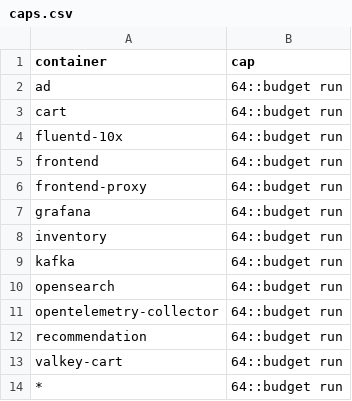
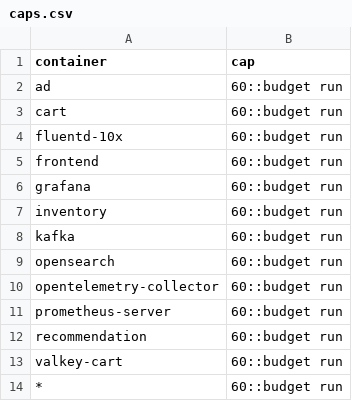
Before and after one commit to log-10x/config, a CSV file: log10x/policy/caps.csv, drawn as a sheet.

```diff
--- a/log10x/policy/caps.csv
+++ b/log10x/policy/caps.csv
@@ -1,14 +1,14 @@
 container,cap
-ad,64::budget run
-cart,64::budget run
-fluentd-10x,64::budget run
-frontend,64::budget run
-frontend-proxy,64::budget run
-grafana,64::budget run
-inventory,64::budget run
-kafka,64::budget run
-opensearch,64::budget run
-opentelemetry-collector,64::budget run
-recommendation,64::budget run
-valkey-cart,64::budget run
-*,64::budget run
+ad,60::budget run
+cart,60::budget run
+fluentd-10x,60::budget run
+frontend,60::budget run
+grafana,60::budget run
+inventory,60::budget run
+kafka,60::budget run
+opensearch,60::budget run
+opentelemetry-collector,60::budget run
+prometheus-server,60::budget run
+recommendation,60::budget run
+valkey-cart,60::budget run
+*,60::budget run
```
Also changed, not shown: log10x/policy/totals.csv, 2 other files.
